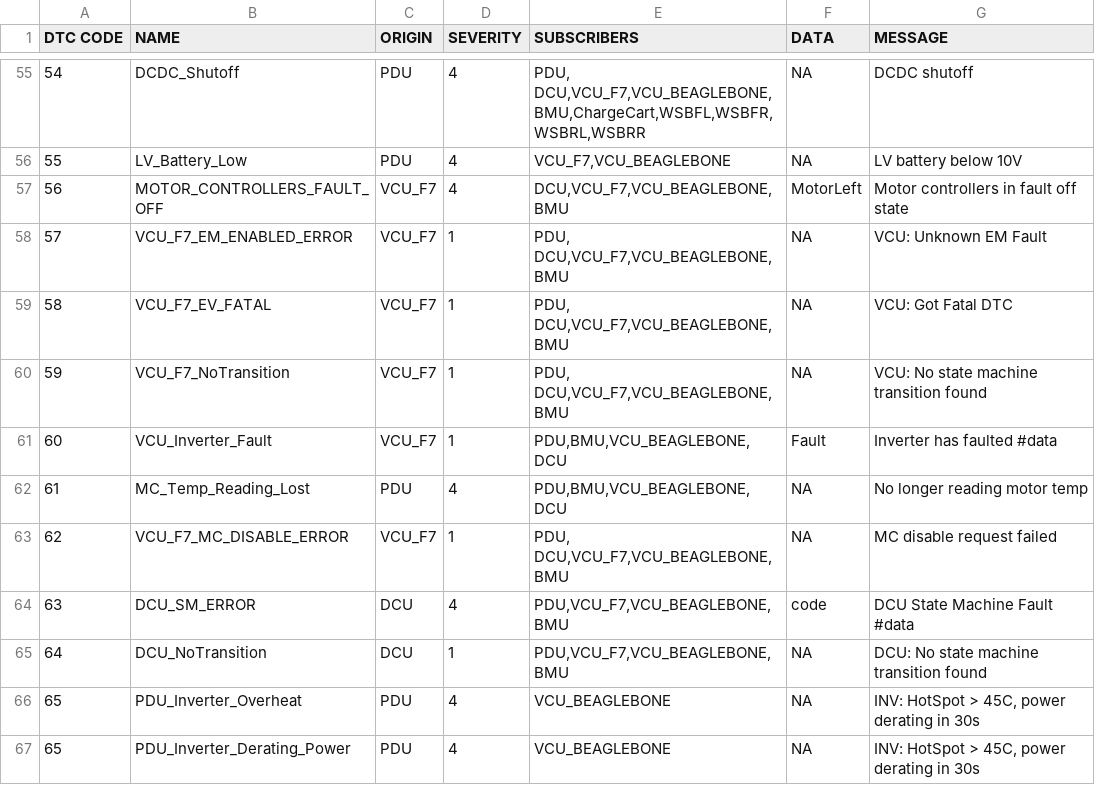
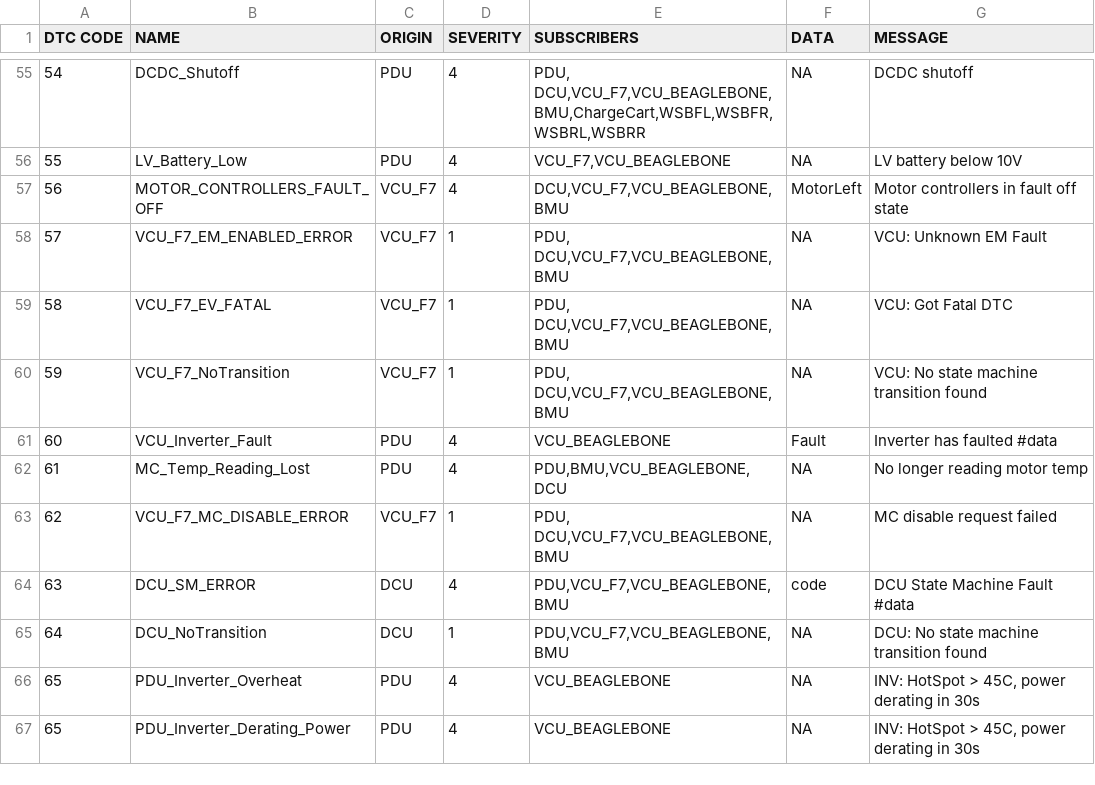
Before and after one commit to UWaterloo-Formula-Electric/firmware, a CSV file: common/Data/DTC.csv, drawn as a sheet; only a part is shown, gaps mark what is left out.

```diff
--- a/common/Data/DTC.csv
+++ b/common/Data/DTC.csv
@@ -60,3 +60,3 @@ DTC CODE,NAME,ORIGIN,SEVERITY,SUBSCRIBERS,DATA,MESSAGE
 59,VCU_F7_NoTransition,VCU_F7,1,"PDU, DCU,VCU_F7,VCU_BEAGLEBONE,BMU",NA,VCU: No state machine transition found
-60,VCU_Inverter_Fault,VCU_F7,1,"PDU,BMU,VCU_BEAGLEBONE,DCU",Fault,"Inverter has faulted #data"
+60,VCU_Inverter_Fault,PDU,4,"VCU_BEAGLEBONE",Fault,"Inverter has faulted #data"
 61,MC_Temp_Reading_Lost,PDU,4,"PDU,BMU,VCU_BEAGLEBONE,DCU",NA,No longer reading motor temp
```
Also changed, not shown: 7 other files.
